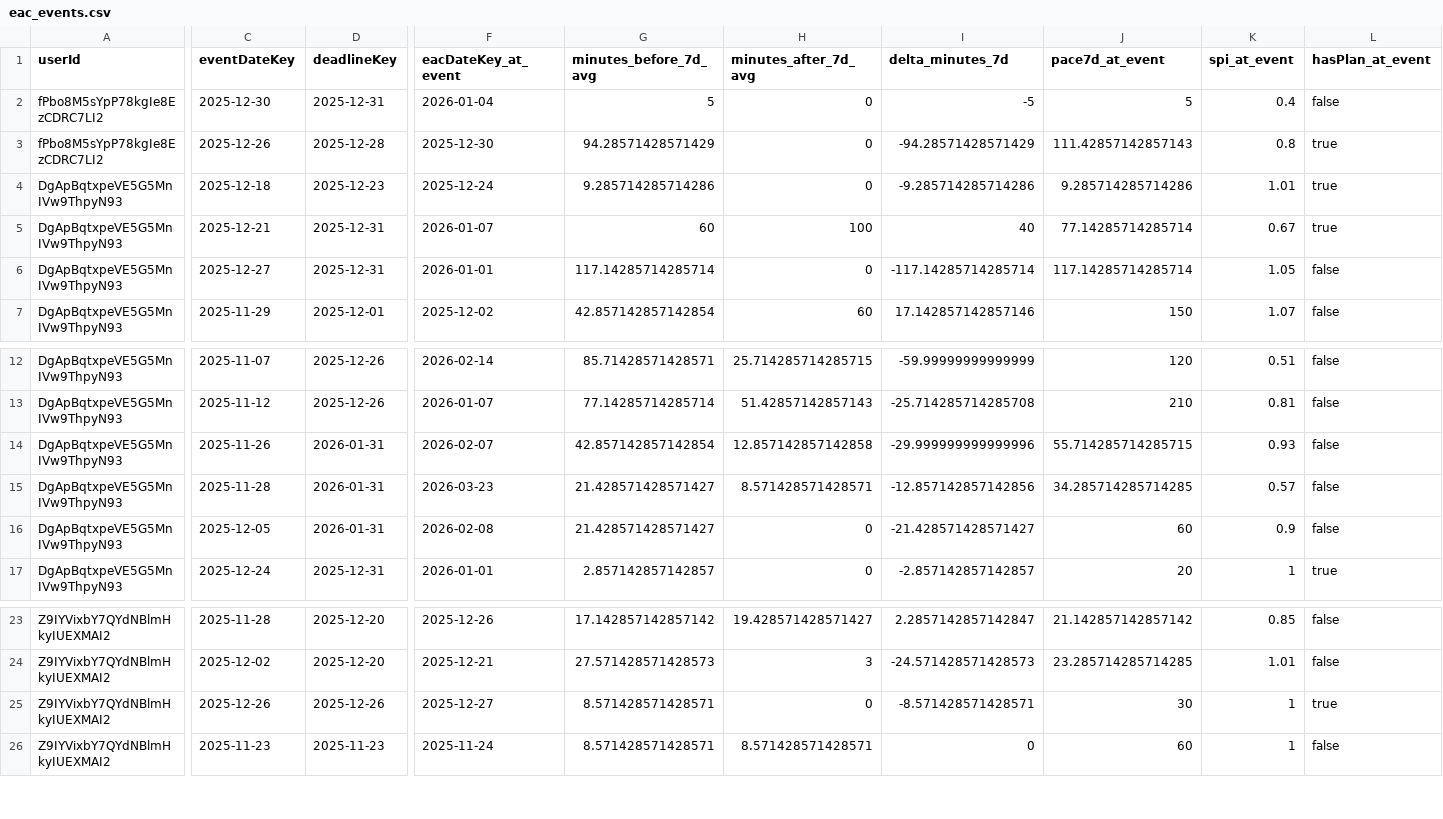
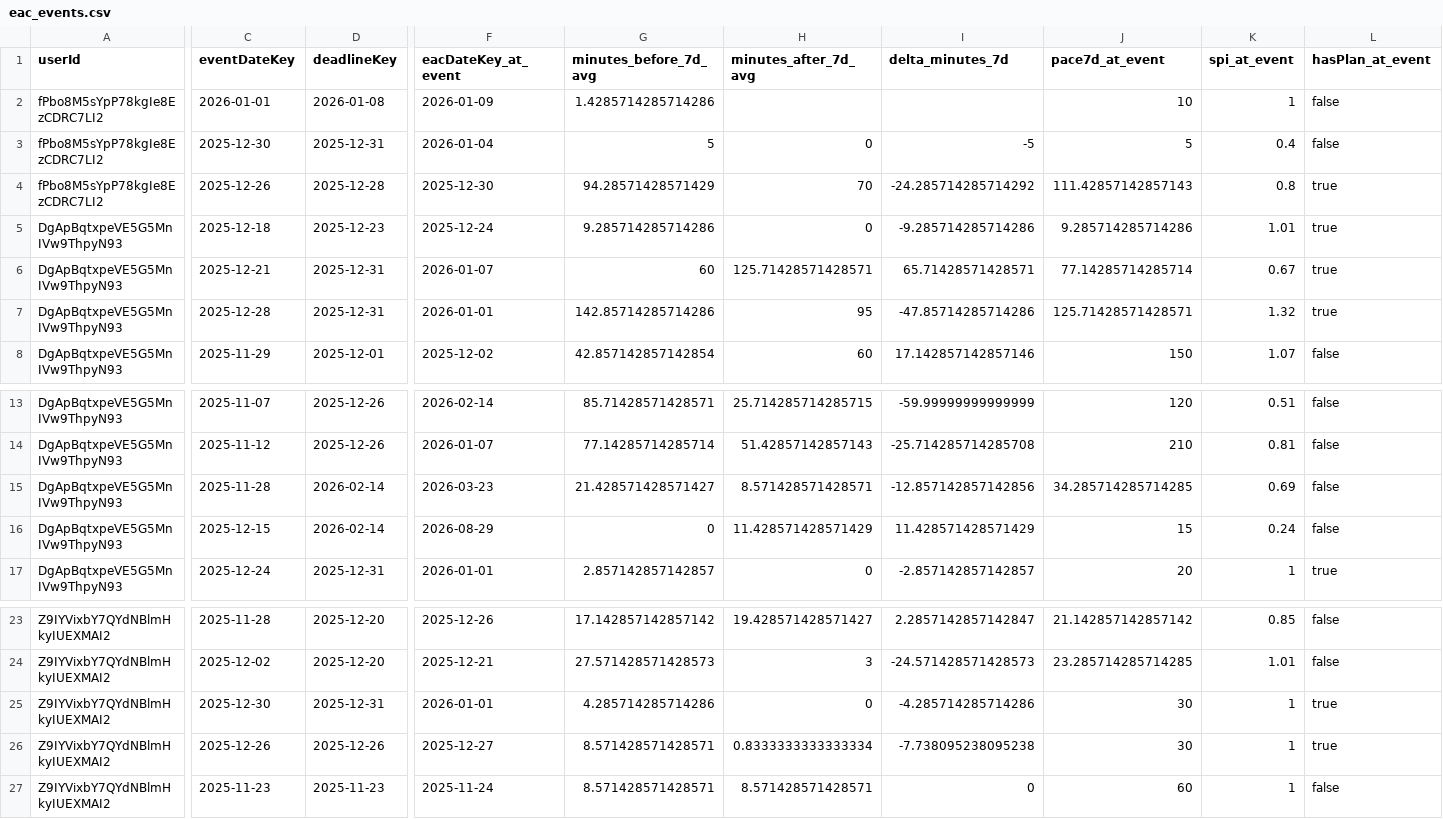
Before and after one commit to kuga0314/todo-ai-app, a CSV file: exports/eac_events.csv, drawn as a sheet; only a part is shown, gaps mark what is left out; removed rows and columns are numbered as before the commit, all else as after; rows hold the shown columns only; the diff covers the shown part only; the diff names each change by its address in the sheet, - before the commit and + after, or states it on an @@ line.

```diff
--- a/exports/eac_events.csv
+++ b/exports/eac_events.csv
+row 2: fPbo8M5sYpP78kgIe8EzCDRC7LI2 | 2026-01-01 | 2026-01-08 | 2026-01-09 | 1.4285714285714286 |  |  | 10 | 1 | false
-H4 (minutes_after_7d_avg): 0
+H4 (minutes_after_7d_avg): 70
-I4 (delta_minutes_7d): -94.28571428571429
+I4 (delta_minutes_7d): -24.285714285714292
-H6 (minutes_after_7d_avg): 100
+H6 (minutes_after_7d_avg): 125.71428571428571
-I6 (delta_minutes_7d): 40
+I6 (delta_minutes_7d): 65.71428571428571
-C7 (eventDateKey): 2025-12-27
+C7 (eventDateKey): 2025-12-28
-G7 (minutes_before_7d_avg): 117.14285714285714
+G7 (minutes_before_7d_avg): 142.85714285714286
-H7 (minutes_after_7d_avg): 0
+H7 (minutes_after_7d_avg): 95
-I7 (delta_minutes_7d): -117.14285714285714
+I7 (delta_minutes_7d): -47.85714285714286
-J7 (pace7d_at_event): 117.14285714285714
+J7 (pace7d_at_event): 125.71428571428571
-K7 (spi_at_event): 1.05
+K7 (spi_at_event): 1.32
-L7 (hasPlan_at_event): false
+L7 (hasPlan_at_event): true
-row 14: DgApBqtxpeVE5G5MnIVw9ThpyN93 | 2025-11-26 | 2026-01-31 | 2026-02-07 | 42.857142857142854 | 12.857142857142858 | -29.999999999999996 | 55.714285714285715 | 0.93 | false
-D15:D16 (deadlineKey): 2026-01-31
+D15:D16 (deadlineKey): 2026-02-14
-K15 (spi_at_event): 0.57
+K15 (spi_at_event): 0.69
-C16 (eventDateKey): 2025-12-05
+C16 (eventDateKey): 2025-12-15
-F16 (eacDateKey_at_event): 2026-02-08
+F16 (eacDateKey_at_event): 2026-08-29
-G16 (minutes_before_7d_avg): 21.428571428571427
+G16 (minutes_before_7d_avg): 0
-H16 (minutes_after_7d_avg): 0
+H16 (minutes_after_7d_avg): 11.428571428571429
-I16 (delta_minutes_7d): -21.428571428571427
+I16 (delta_minutes_7d): 11.428571428571429
-J16 (pace7d_at_event): 60
+J16 (pace7d_at_event): 15
-K16 (spi_at_event): 0.9
+K16 (spi_at_event): 0.24
+row 25: Z9IYVixbY7QYdNBlmHkyIUEXMAI2 | 2025-12-30 | 2025-12-31 | 2026-01-01 | 4.285714285714286 | 0 | -4.285714285714286 | 30 | 1 | true
-H26 (minutes_after_7d_avg): 0
+H26 (minutes_after_7d_avg): 0.8333333333333334
-I26 (delta_minutes_7d): -8.571428571428571
+I26 (delta_minutes_7d): -7.738095238095238
```
Also changed, not shown: 1 edited cell elsewhere in this file, 6 other files.
